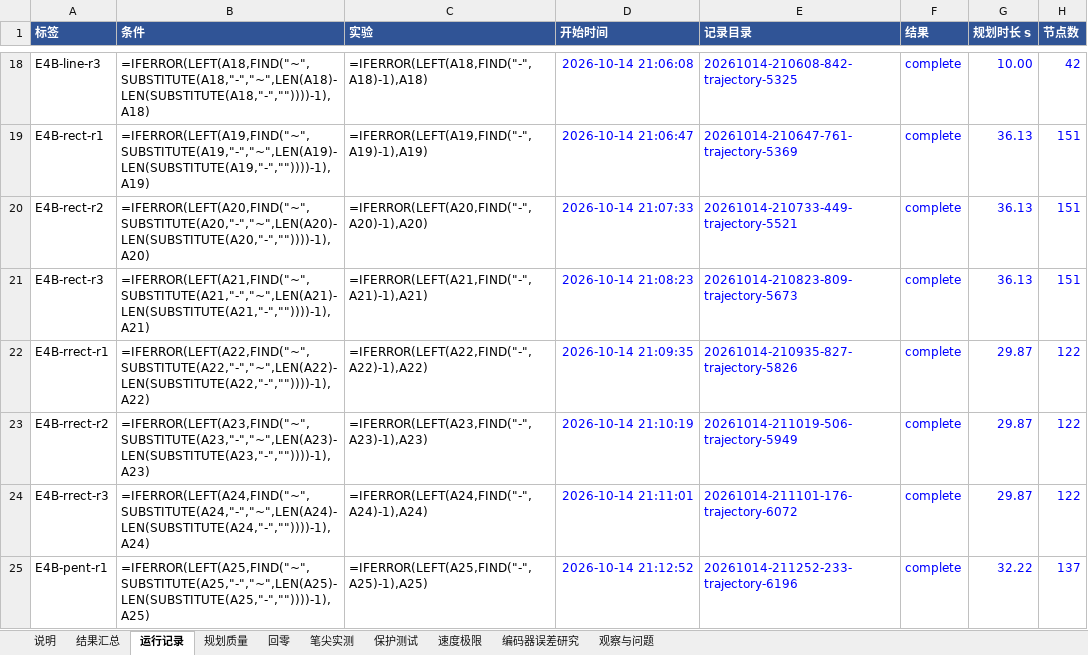
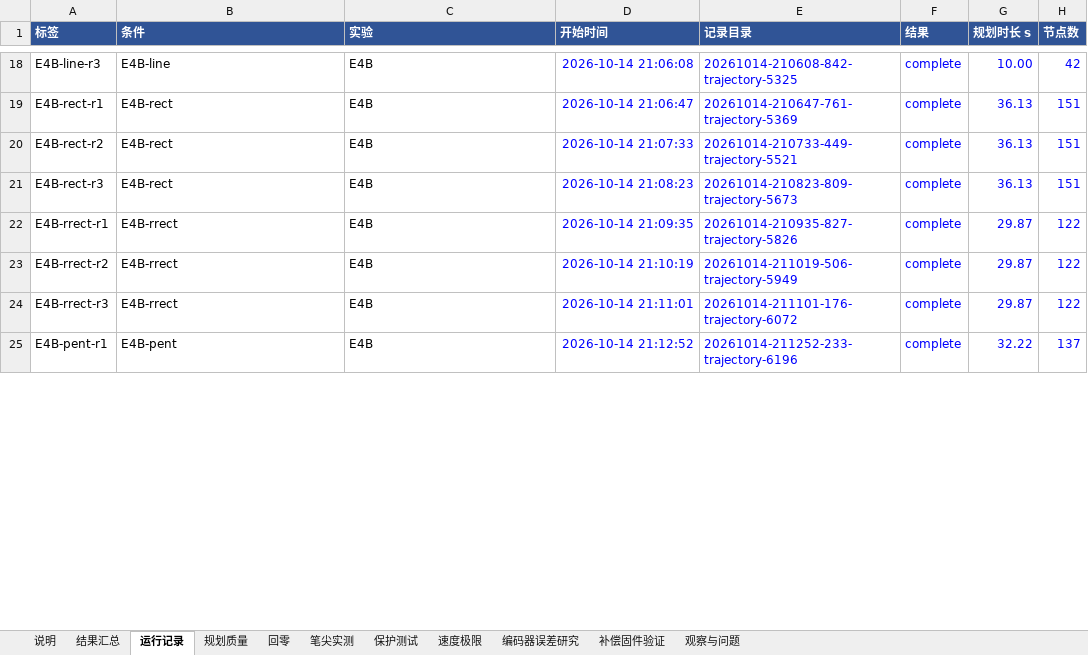
Before and after one commit to AGI-Junkie/792-AS5045, an Excel workbook: experiments/实验数据.xlsx, sheet 运行记录, drawn as a sheet; only a part is shown, gaps mark what is left out; values as stored, in another font and other column widths than the file's, no borders; formulas without a stored value are shown as written; the diff covers the shown part only; the diff names each change by its address in the sheet, - before the commit and + after, or states it on an @@ line.

```diff
--- a/experiments/实验数据.xlsx (sheet 运行记录)
+++ b/experiments/实验数据.xlsx (sheet 运行记录)
+sheet tab: 补偿固件验证
-B18 (条件): =IFERROR(LEFT(A18,FIND("~",SUBSTITUTE(A18,"-","~",LEN(A18)-LEN(SUBSTITUTE(A18,"-",""))))-1),A18)
+B18 (条件): E4B-line
-C18 (实验): =IFERROR(LEFT(A18,FIND("-",A18)-1),A18)
+C18 (实验): E4B
-B19 (条件): =IFERROR(LEFT(A19,FIND("~",SUBSTITUTE(A19,"-","~",LEN(A19)-LEN(SUBSTITUTE(A19,"-",""))))-1),A19)
+B19 (条件): E4B-rect
-C19 (实验): =IFERROR(LEFT(A19,FIND("-",A19)-1),A19)
+C19 (实验): E4B
-B20 (条件): =IFERROR(LEFT(A20,FIND("~",SUBSTITUTE(A20,"-","~",LEN(A20)-LEN(SUBSTITUTE(A20,"-",""))))-1),A20)
+B20 (条件): E4B-rect
-C20 (实验): =IFERROR(LEFT(A20,FIND("-",A20)-1),A20)
+C20 (实验): E4B
-B21 (条件): =IFERROR(LEFT(A21,FIND("~",SUBSTITUTE(A21,"-","~",LEN(A21)-LEN(SUBSTITUTE(A21,"-",""))))-1),A21)
+B21 (条件): E4B-rect
-C21 (实验): =IFERROR(LEFT(A21,FIND("-",A21)-1),A21)
+C21 (实验): E4B
-B22 (条件): =IFERROR(LEFT(A22,FIND("~",SUBSTITUTE(A22,"-","~",LEN(A22)-LEN(SUBSTITUTE(A22,"-",""))))-1),A22)
+B22 (条件): E4B-rrect
-C22 (实验): =IFERROR(LEFT(A22,FIND("-",A22)-1),A22)
+C22 (实验): E4B
-B23 (条件): =IFERROR(LEFT(A23,FIND("~",SUBSTITUTE(A23,"-","~",LEN(A23)-LEN(SUBSTITUTE(A23,"-",""))))-1),A23)
+B23 (条件): E4B-rrect
-C23 (实验): =IFERROR(LEFT(A23,FIND("-",A23)-1),A23)
+C23 (实验): E4B
-B24 (条件): =IFERROR(LEFT(A24,FIND("~",SUBSTITUTE(A24,"-","~",LEN(A24)-LEN(SUBSTITUTE(A24,"-",""))))-1),A24)
+B24 (条件): E4B-rrect
-C24 (实验): =IFERROR(LEFT(A24,FIND("-",A24)-1),A24)
+C24 (实验): E4B
-B25 (条件): =IFERROR(LEFT(A25,FIND("~",SUBSTITUTE(A25,"-","~",LEN(A25)-LEN(SUBSTITUTE(A25,"-",""))))-1),A25)
+B25 (条件): E4B-pent
-C25 (实验): =IFERROR(LEFT(A25,FIND("-",A25)-1),A25)
+C25 (实验): E4B
```
Also changed, not shown: 84 edited cells elsewhere in this sheet, sheet 结果汇总, sheet 规划质量, sheet 速度极限, sheet 笔尖实测, sheet 回零, sheet 保护测试, 1 more sheet.
